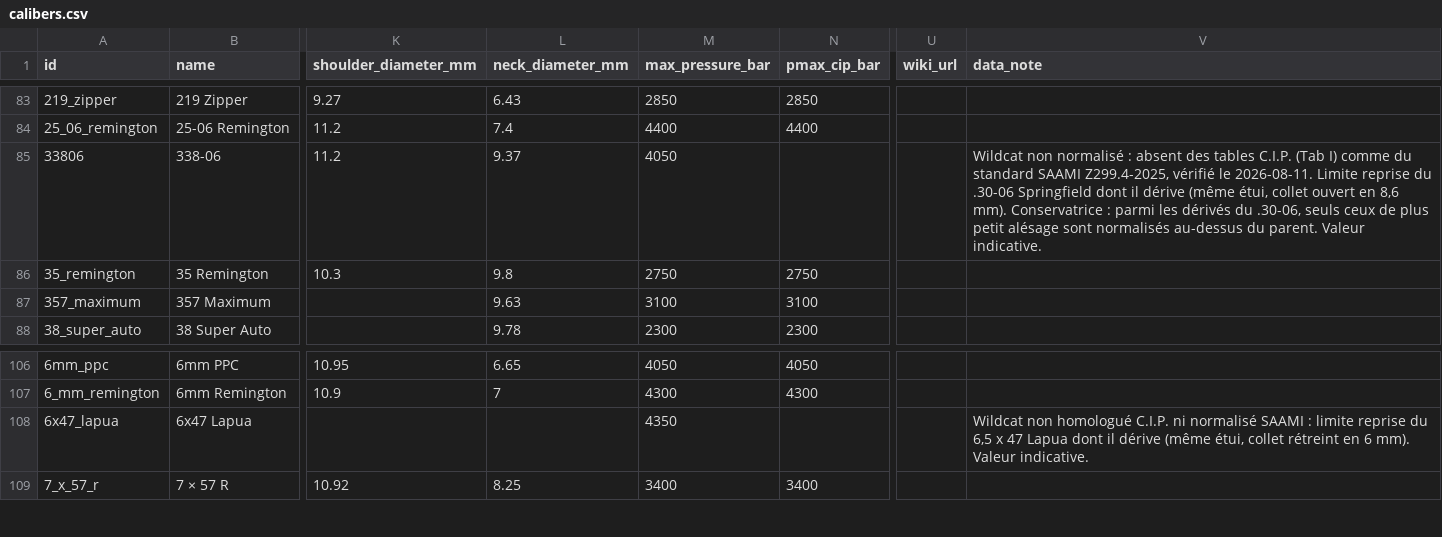
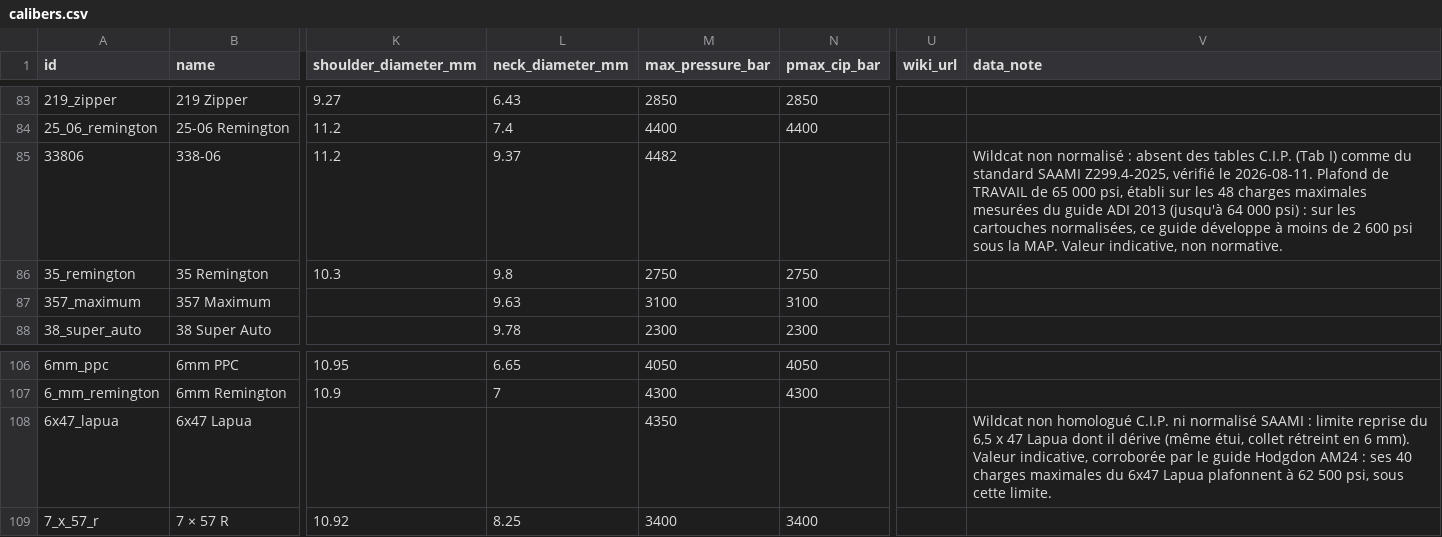
Before and after one commit to fbastin/calibers, a CSV file: calibers.csv, drawn as a sheet; only a part is shown, gaps mark what is left out; the diff names each change by its address in the sheet, - before the commit and + after, or states it on an @@ line.

```diff
--- a/calibers.csv
+++ b/calibers.csv
-M85 (max_pressure_bar): 4050
+M85 (max_pressure_bar): 4482
-V85 (data_note): …le 2026-08-11. Limite reprise du .30-06 Springfield dont il dérive (même étui, collet ouvert en 8,6 mm). Conservatrice : parmi les dérivés du .30-06, seuls ceux de plus petit alésage sont normalisés au-dessus du parent. Valeur indicative.
+V85 (data_note): …le 2026-08-11. Plafond de TRAVAIL de 65 000 psi, établi sur les 48 charges maximales mesurées du guide ADI 2013 (jusqu'à 64 000 psi) : sur les cartouches normalisées, ce guide développe à moins de 2 600 psi sous la MAP. Valeur indicative, non normative.
-V108 (data_note): …mm). Valeur indicative.
+V108 (data_note): …mm). Valeur indicative, corroborée par le guide Hodgdon AM24 : ses 40 charges maximales du 6x47 Lapua plafonnent à 62 500 psi, sous cette limite.
```
Also changed, not shown: 2 other files.
